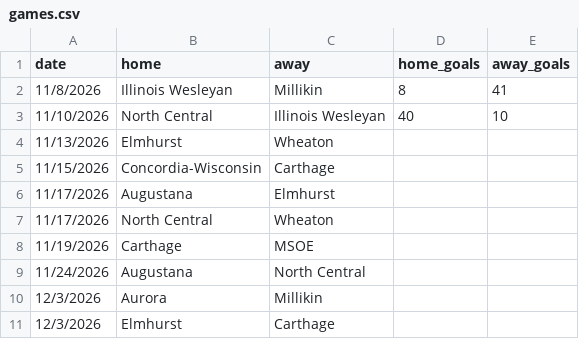
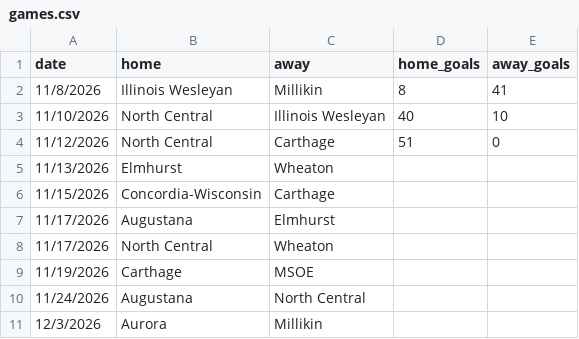
Before and after one commit to cciw-org/cciw-scenarios, a CSV file: wrestling/games.csv, drawn as a sheet; only a part is shown; the shorter side is filled out with more unchanged rows; the diff names each change by its address in the sheet, - before the commit and + after, or states it on an @@ line.

```diff
--- a/wrestling/games.csv
+++ b/wrestling/games.csv
+row 4: 11/12/2026 | North Central | Carthage | 51 | 0
```
Also changed, not shown: 1 other file.
